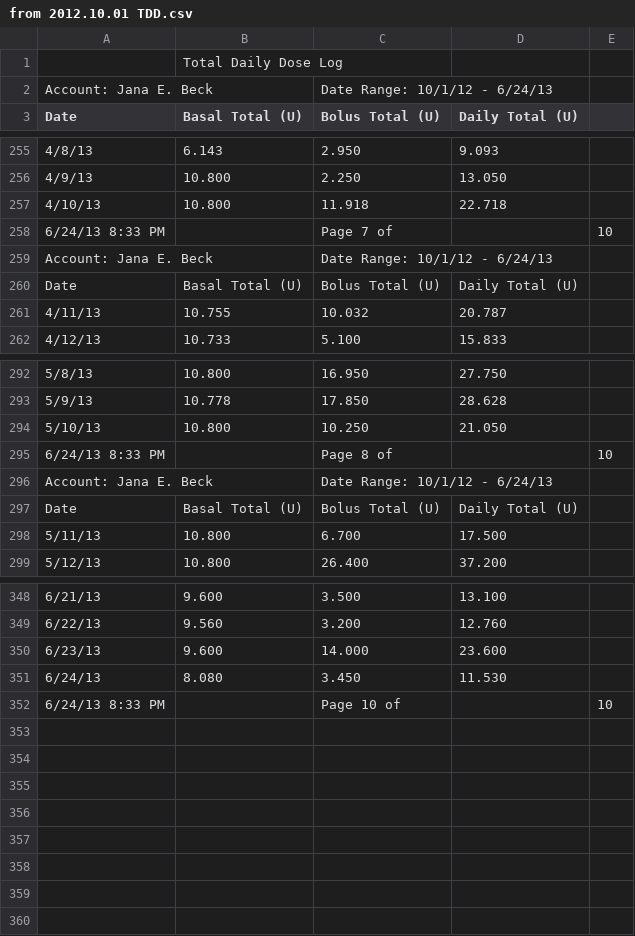
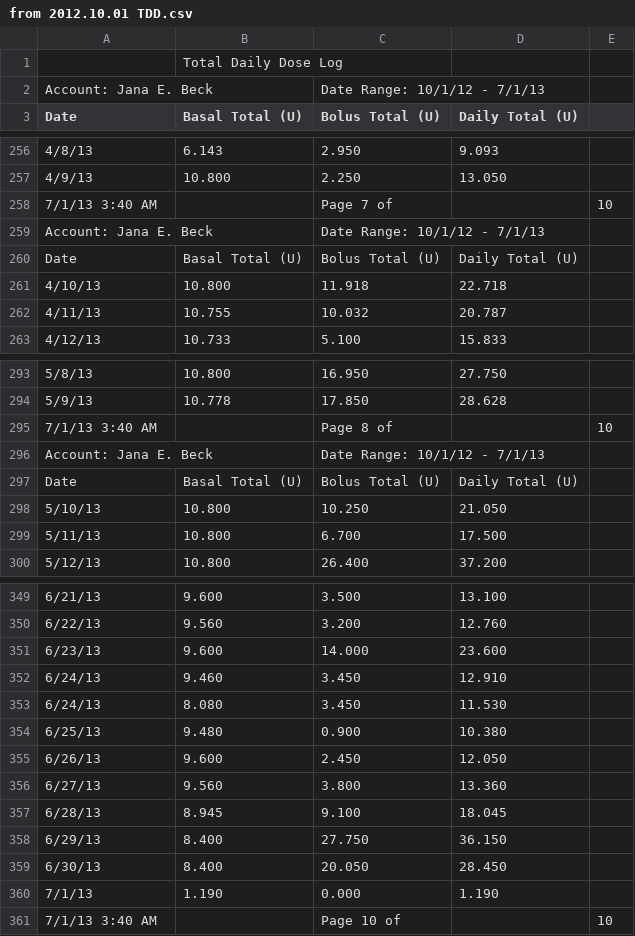
Before and after one commit to dmblue12/iPancreas-archive, a CSV file: public/from 2012.10.01 TDD.csv, drawn as a sheet; only a part is shown, gaps mark what is left out; removed rows and columns are numbered as before the commit, all else as after; the diff covers the shown part only; the diff names each change by its address in the sheet, - before the commit and + after, or states it on an @@ line.

```diff
--- a/public/from 2012.10.01 TDD.csv
+++ b/public/from 2012.10.01 TDD.csv
-C2 (Bolus Total (U)): Date Range: 10/1/12 - 6/24/13
+C2 (Bolus Total (U)): Date Range: 10/1/12 - 7/1/13
+row 258: 7/1/13 3:40 AM |  | Page 7 of |  | 10
+row 259: Account: Jana E. Beck |  | Date Range: 10/1/12 - 7/1/13
-row 258: 6/24/13 8:33 PM |  | Page 7 of |  | 10
-row 259: Account: Jana E. Beck |  | Date Range: 10/1/12 - 6/24/13
+row 295: 7/1/13 3:40 AM |  | Page 8 of |  | 10
+row 296: Account: Jana E. Beck |  | Date Range: 10/1/12 - 7/1/13
-row 295: 6/24/13 8:33 PM |  | Page 8 of |  | 10
-row 296: Account: Jana E. Beck |  | Date Range: 10/1/12 - 6/24/13
+row 352: 6/24/13 | 9.460 | 3.450 | 12.910
+row 354: 6/25/13 | 9.480 | 0.900 | 10.380
+row 355: 6/26/13 | 9.600 | 2.450 | 12.050
+row 356: 6/27/13 | 9.560 | 3.800 | 13.360
+row 357: 6/28/13 | 8.945 | 9.100 | 18.045
+row 358: 6/29/13 | 8.400 | 27.750 | 36.150
+row 359: 6/30/13 | 8.400 | 20.050 | 28.450
+row 360: 7/1/13 | 1.190 | 0.000 | 1.190
-A361 (Date): 6/24/13 8:33 PM
+A361 (Date): 7/1/13 3:40 AM
```
Also changed, not shown: 3 added rows, 2 removed rows, 1 moved row and 12 edited cells elsewhere in this file, public/from 2012.10.01 BG.csv, 1 other file.
